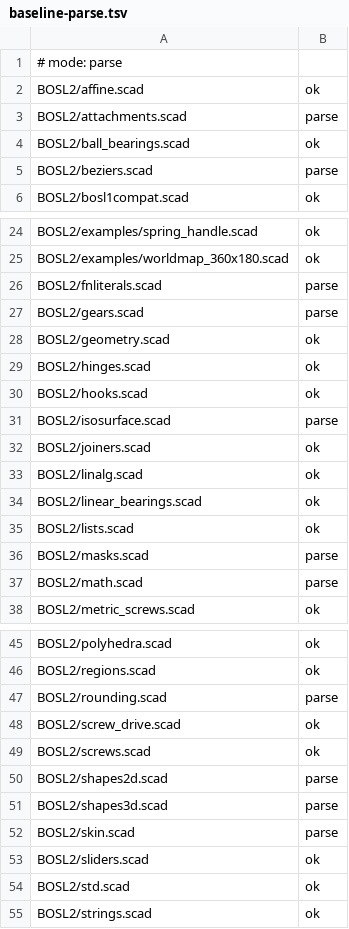
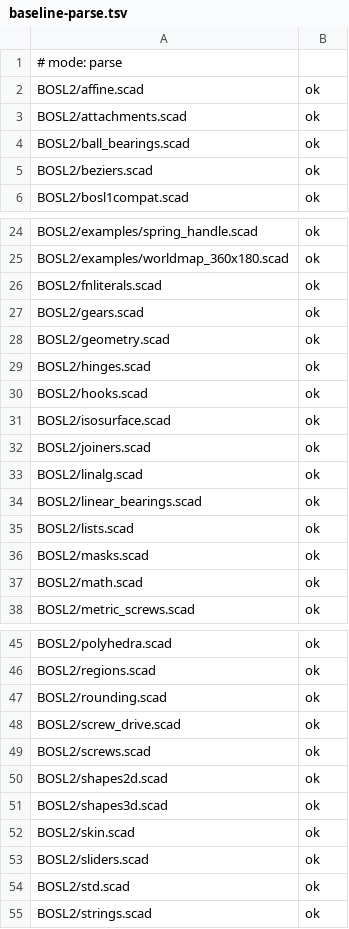
Before and after one commit to widget-/BrepSCAD, a TSV file: corpus/baseline-parse.tsv, drawn as a sheet; only a part is shown, gaps mark what is left out; the diff covers the shown part only.

Commit message:
feat: add first-class function literals
Add FUNCTION_LITERAL and INVOKE_EXPR to the CST and parser. Function literals use the existing parameter grammar, can be nested, and can be called through expressions such as f(2)(3).

Add Value::Function with captured variables and user function declarations. Function values support positional, named, and default arguments; can be passed, returned, and stored in lists; can recurse; and are recognized by is_function. str() returns the literal source.

Parse coverage over BOSL2 + MCAD is now 109/109. Full evaluation improves from 73 to 85 successful files. Refresh both baselines.

```diff
--- a/corpus/baseline-parse.tsv
+++ b/corpus/baseline-parse.tsv
@@ -2,5 +2,5 @@
 BOSL2/affine.scad	ok
-BOSL2/attachments.scad	parse
+BOSL2/attachments.scad	ok
 BOSL2/ball_bearings.scad	ok
-BOSL2/beziers.scad	parse
+BOSL2/beziers.scad	ok
 BOSL2/bosl1compat.scad	ok
@@ -25,4 +25,4 @@ BOSL2/examples/spring_handle.scad	ok
 BOSL2/examples/worldmap_360x180.scad	ok
-BOSL2/fnliterals.scad	parse
-BOSL2/gears.scad	parse
+BOSL2/fnliterals.scad	ok
+BOSL2/gears.scad	ok
 BOSL2/geometry.scad	ok
@@ -30,3 +30,3 @@ BOSL2/hinges.scad	ok
 BOSL2/hooks.scad	ok
-BOSL2/isosurface.scad	parse
+BOSL2/isosurface.scad	ok
 BOSL2/joiners.scad	ok
@@ -35,4 +35,4 @@ BOSL2/linear_bearings.scad	ok
 BOSL2/lists.scad	ok
-BOSL2/masks.scad	parse
-BOSL2/math.scad	parse
+BOSL2/masks.scad	ok
+BOSL2/math.scad	ok
 BOSL2/metric_screws.scad	ok
@@ -46,8 +46,8 @@ BOSL2/polyhedra.scad	ok
 BOSL2/regions.scad	ok
-BOSL2/rounding.scad	parse
+BOSL2/rounding.scad	ok
 BOSL2/screw_drive.scad	ok
 BOSL2/screws.scad	ok
-BOSL2/shapes2d.scad	parse
-BOSL2/shapes3d.scad	parse
-BOSL2/skin.scad	parse
+BOSL2/shapes2d.scad	ok
+BOSL2/shapes3d.scad	ok
+BOSL2/skin.scad	ok
 BOSL2/sliders.scad	ok
```
Also changed, not shown: 3 edited cells elsewhere in this file, corpus/baseline-evaluate.tsv, 9 other files.
